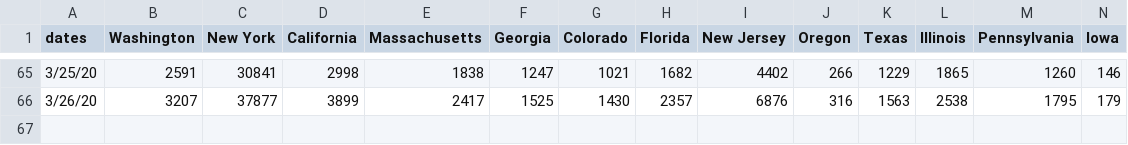
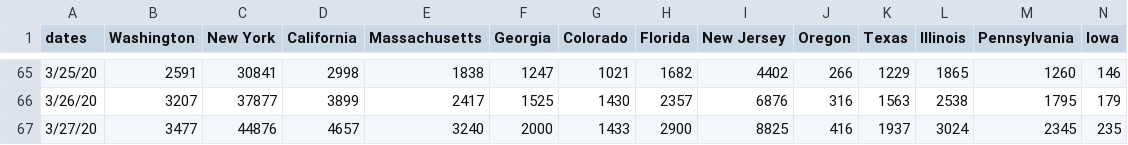
Before and after one commit to Jack-H-Buckner/COVID_19_WEB_APP, a CSV file: data/COVID_19_US_TIME_SERIES_app.csv, drawn as a sheet; only a part is shown, gaps mark what is left out; rows hold the shown columns only; the diff names each change by its address in the sheet, - before the commit and + after, or states it on an @@ line.

Commit message:
added data for 3-27

```diff
--- a/data/COVID_19_US_TIME_SERIES_app.csv
+++ b/data/COVID_19_US_TIME_SERIES_app.csv
+row 67: 3/27/20 | 3477 | 44876 | 4657 | 3240 | 2000 | 1433 | 2900 | 8825 | 416 | 1937 | 3024 | 2345 | 235
```
Also changed, not shown: 2 other files.
